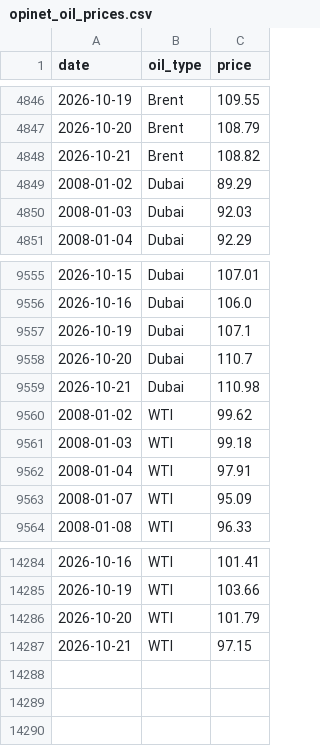
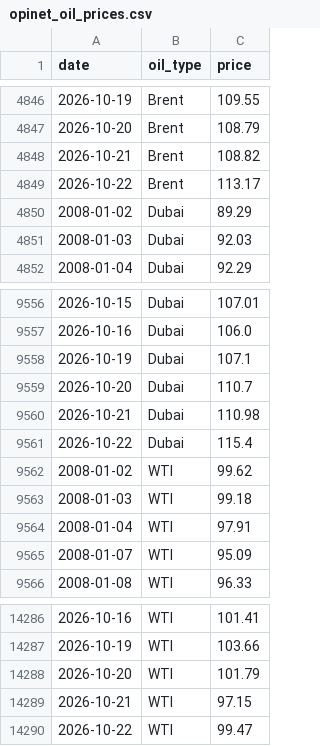
Before and after one commit to JamesJang-GU/MI, a CSV file: BunkerPrice/OilPrice/opinet_oil_prices.csv, drawn as a sheet; only a part is shown, gaps mark what is left out.

```diff
--- a/BunkerPrice/OilPrice/opinet_oil_prices.csv
+++ b/BunkerPrice/OilPrice/opinet_oil_prices.csv
@@ -4848,2 +4848,3 @@
 2026-10-21,Brent,108.82
+2026-10-22,Brent,113.17
 2008-01-02,Dubai,89.29
@@ -9559,2 +9560,3 @@
 2026-10-21,Dubai,110.98
+2026-10-22,Dubai,115.4
 2008-01-02,WTI,99.62
@@ -14287 +14289,2 @@
 2026-10-21,WTI,97.15
+2026-10-22,WTI,99.47
```
Also changed, not shown: BunkerPrice/shipandbunker_vlsfo.csv, Forwarder/freight_forwarders_history.csv, 12 other files.
